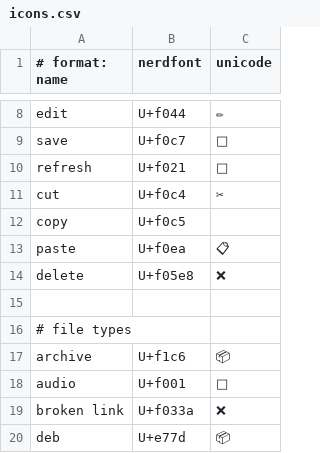
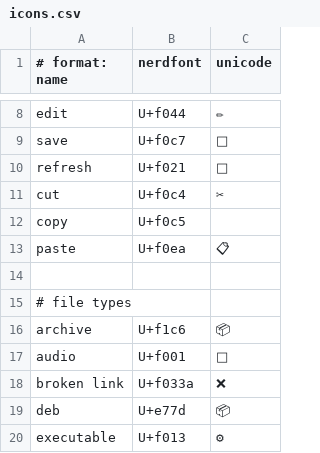
Before and after one commit to epicodic/nova-navigator, a CSV file: config/default/icons.csv, drawn as a sheet; only a part is shown, gaps mark what is left out; the shorter side is filled out with more unchanged rows.

```diff
--- a/config/default/icons.csv
+++ b/config/default/icons.csv
@@ -13,3 +13,2 @@ copy,U+f0c5,
 paste,U+f0ea,📋
-delete,U+f05e8,❌
 
```
Also changed, not shown: 5 other files.
